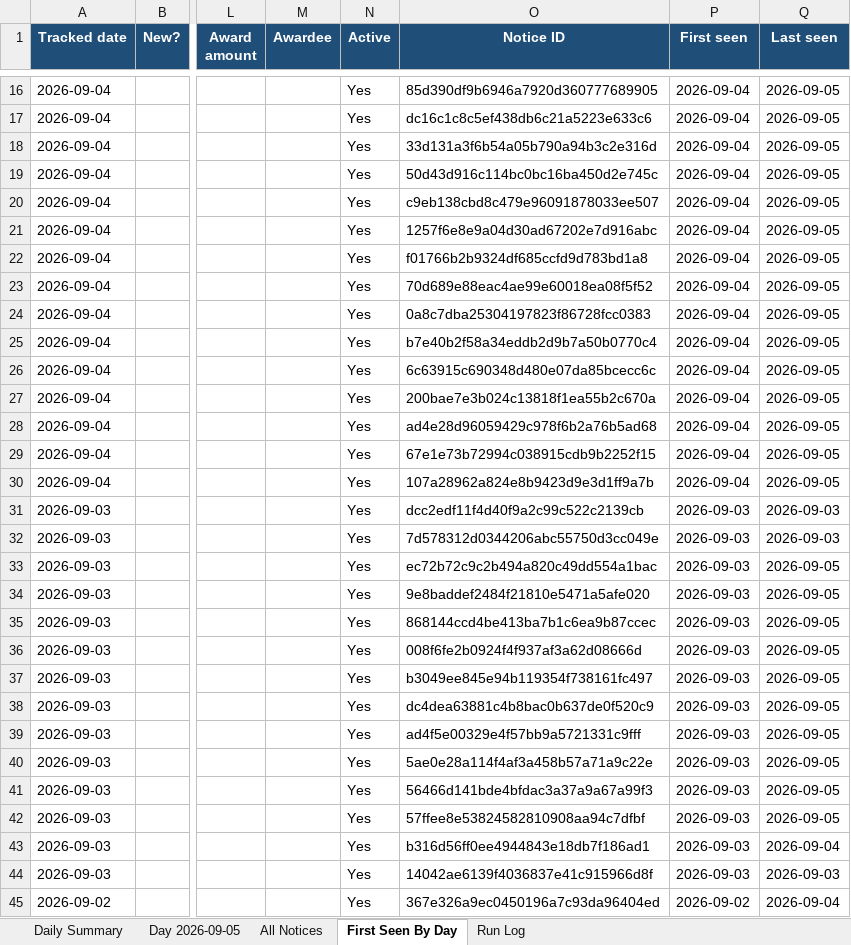
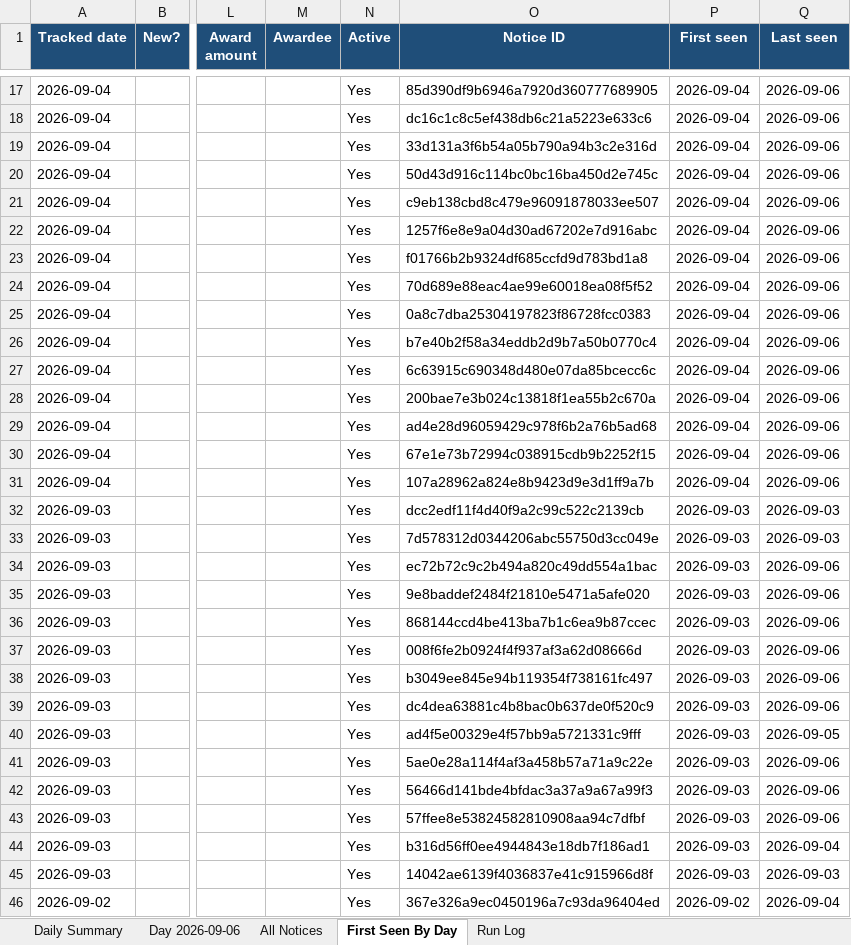
Before and after one commit to biscuitdh/44aa9566-3f78-4f70-9255-8cc9b8d7e019, an Excel workbook: docs/v/SAM-daily-latest.xlsx, sheet First Seen By Day, drawn as a sheet; only a part is shown, gaps mark what is left out; values as stored, in another font and other column widths than the file's, no borders; addresses are those after the commit; the diff covers the shown part only; the diff names each change by its address in the sheet, - before the commit and + after, or states it on an @@ line.

```diff
--- a/docs/v/SAM-daily-latest.xlsx (sheet First Seen By Day)
+++ b/docs/v/SAM-daily-latest.xlsx (sheet First Seen By Day)
-sheet tab: Day 2026-09-05
+sheet tab: Day 2026-09-06
-Q17:Q31 (Last seen): 2026-09-05
+Q17:Q31 (Last seen): 2026-09-06
-Q34:Q39 (Last seen): 2026-09-05
+Q34:Q39 (Last seen): 2026-09-06
-Q41:Q43 (Last seen): 2026-09-05
+Q41:Q43 (Last seen): 2026-09-06
```
Also changed, not shown: 1 added row, 54 edited cells and cell formats elsewhere in this sheet, sheet All Notices, sheet Day 2026-09-06, sheet Run Log, sheet Daily Summary, 19 other files.
